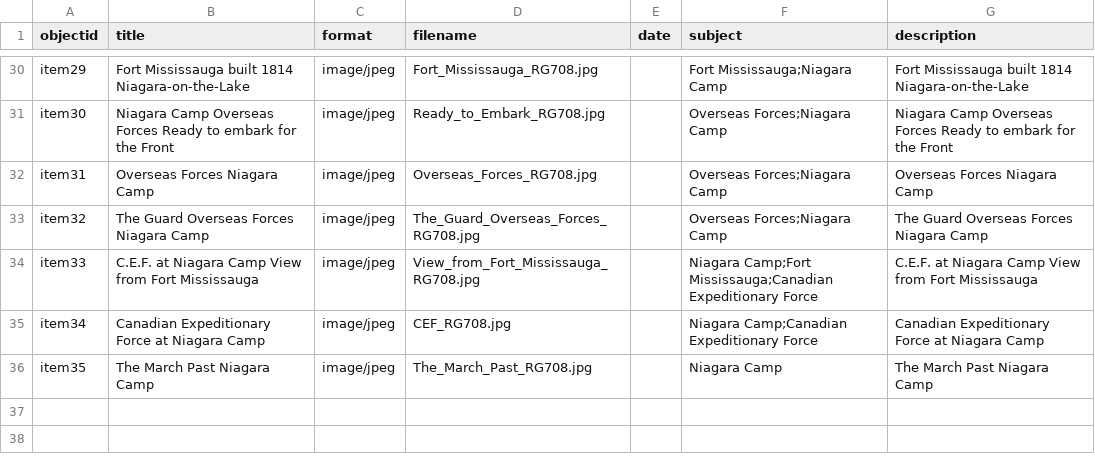
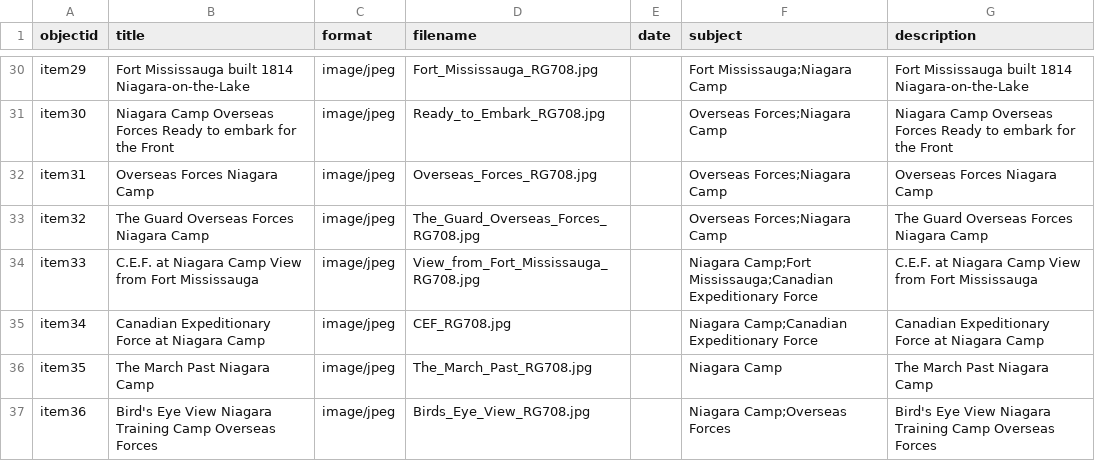
Before and after one commit to chantalcameron/Niagara-Camp, a CSV file: _data/NiagaraCamp_metadata.csv, drawn as a sheet; only a part is shown, gaps mark what is left out.

Commit message:
Update NiagaraCamp_metadata.csv

```diff
--- a/_data/NiagaraCamp_metadata.csv
+++ b/_data/NiagaraCamp_metadata.csv
@@ -36 +36,2 @@ item34,Canadian Expeditionary Force at Niagara Camp,image/jpeg,CEF_RG708.jpg,,Ni
 item35,The March Past Niagara Camp,image/jpeg,The_March_Past_RG708.jpg,,Niagara Camp,The March Past Niagara Camp
+item36,Bird's Eye View Niagara Training Camp Overseas Forces,image/jpeg,Birds_Eye_View_RG708.jpg,,Niagara Camp;Overseas Forces,Bird's Eye View Niagara Training Camp Overseas Forces
```
